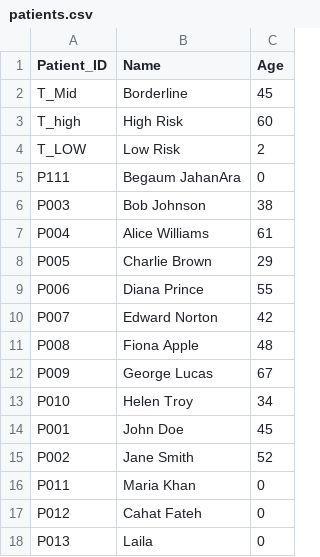
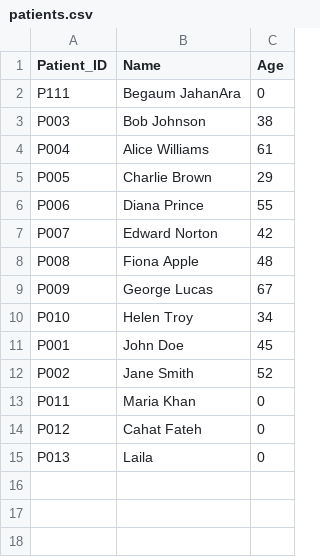
Before and after one commit to Abdulrahman10724/Cancer-Diagnosis-System, a CSV file: data/patients.csv, drawn as a sheet; the diff names each change by its address in the sheet, - before the commit and + after, or states it on an @@ line.

Commit message:
chore: remove test patients from data

```diff
--- a/data/patients.csv
+++ b/data/patients.csv
-row 2: T_Mid | Borderline | 45
-row 3: T_high | High Risk | 60
-row 4: T_LOW | Low Risk | 2
```
Also changed, not shown: data/genes.csv, data/patient_genes.csv.
